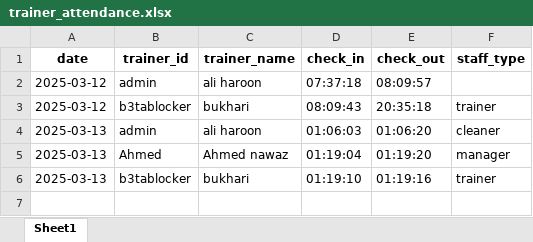
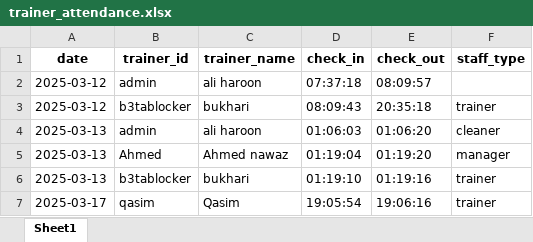
Before and after one commit to danishjavedcodes/gym_management, an Excel workbook: data/trainer_attendance.xlsx, sheet Sheet1, drawn as a sheet; values as stored, in another font and other column widths than the file's, no borders; the diff names each change by its address in the sheet, - before the commit and + after, or states it on an @@ line.

```diff
--- a/data/trainer_attendance.xlsx (sheet Sheet1)
+++ b/data/trainer_attendance.xlsx (sheet Sheet1)
+row 7: 2025-03-17 | qasim | Qasim | 19:05:54 | 19:06:16 | trainer
```
Also changed, not shown: data/receptionists.xlsx, 3 other files.
